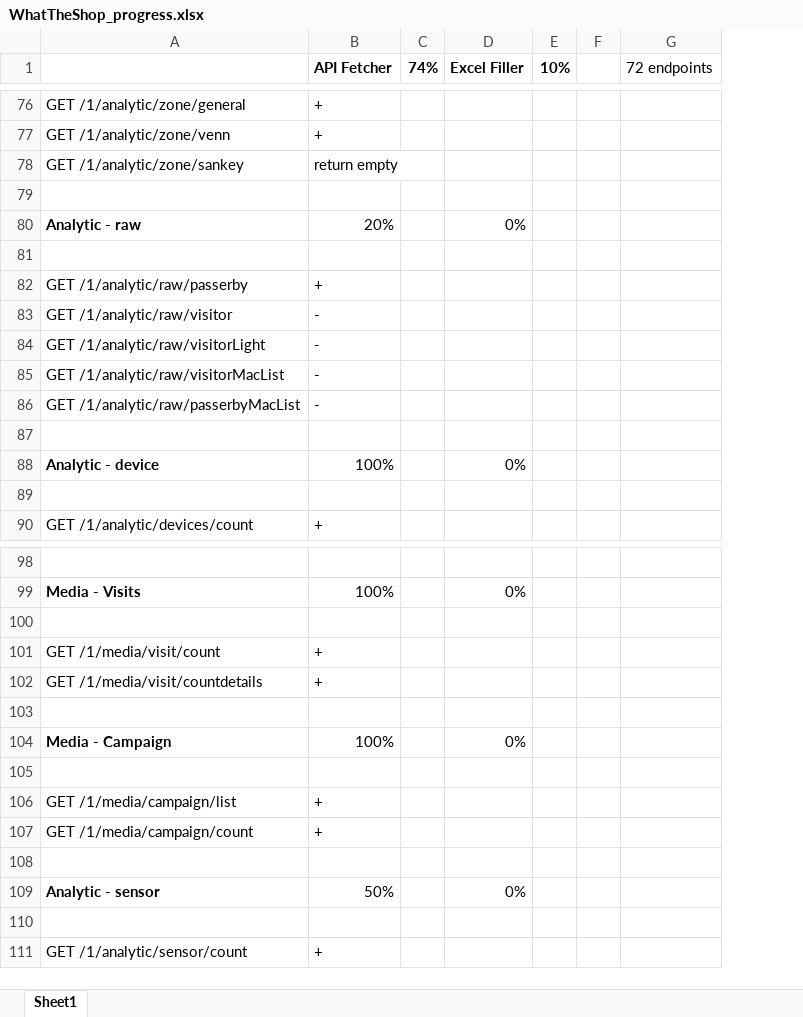
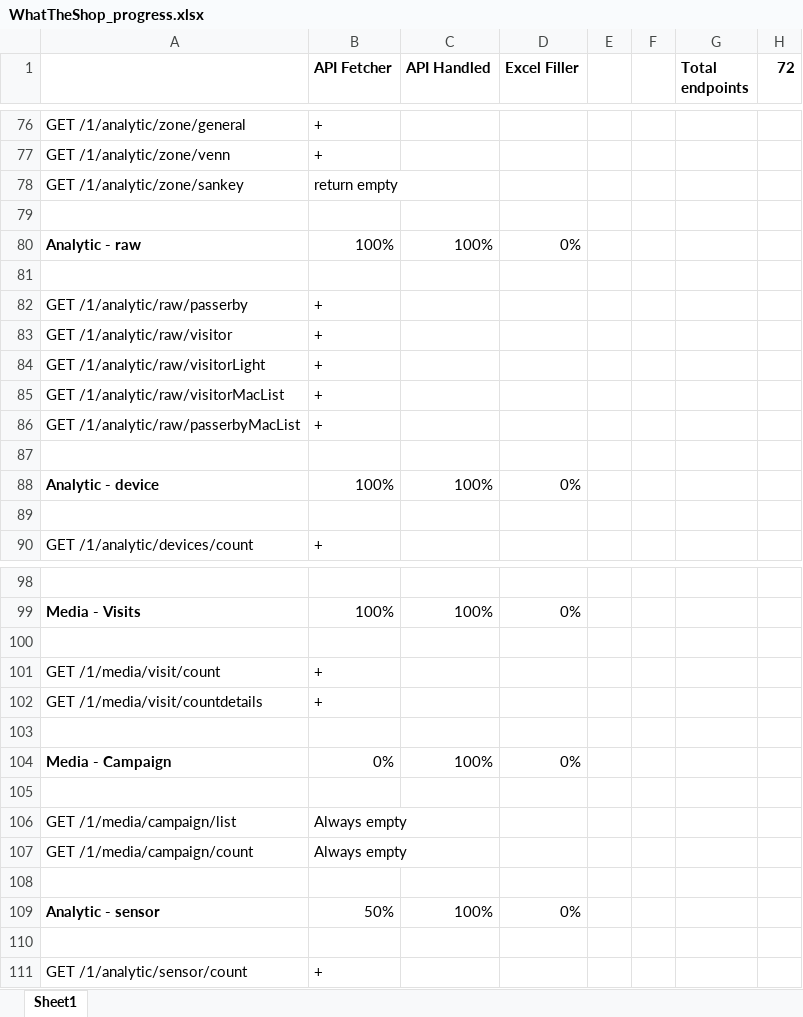
Before and after one commit to ihor-shubin/whattheshop-fetcher, an Excel workbook: WhatTheShop_progress.xlsx, sheet Sheet1, drawn as a sheet; only a part is shown, gaps mark what is left out; values as stored, in another font and other column widths than the file's, no borders; removed rows and columns are numbered as before the commit, all else as after; the diff covers the shown part only; the diff names each change by its address in the sheet, - before the commit and + after, or states it on an @@ line.

```diff
--- a/WhatTheShop_progress.xlsx (sheet Sheet1)
+++ b/WhatTheShop_progress.xlsx (sheet Sheet1)
-column C (74%), empty
+column C (API Handled), rows 80-88: 100% |  |  |  |  |  |  |  | 100%; rows 99-109: 100% |  |  |  |  | 100% |  |  |  |  | 100%
-column E (10%), empty
+column E, empty
-column G (72 endpoints), empty
+column G (Total endpoints), empty
+column H (72), empty
-B80 (API Fetcher): 20%
+B80 (API Fetcher): 100%
-B83:B86 (API Fetcher): -
+B83:B86 (API Fetcher): +
-B104 (API Fetcher): 100%
+B104 (API Fetcher): 0%
-B106:B107 (API Fetcher): +
+B106:B107 (API Fetcher): Always empty
```
Also changed, not shown: 17 edited cells elsewhere in this sheet, formulas that keep their value, 25 other files.
